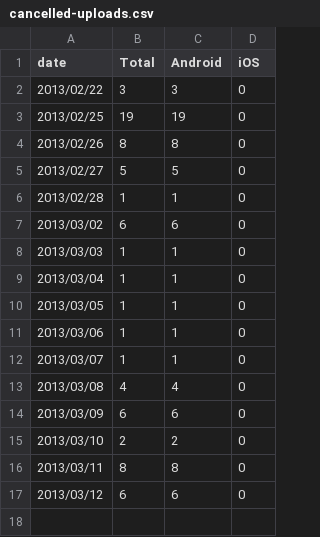
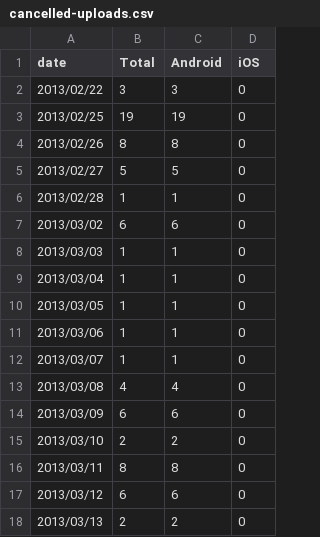
Before and after one commit to wikimedia/analytics-limn-mobile-data, a CSV file: datafiles/cancelled-uploads.csv, drawn as a sheet; the diff names each change by its address in the sheet, - before the commit and + after, or states it on an @@ line.

Commit message:
Update data

```diff
--- a/datafiles/cancelled-uploads.csv
+++ b/datafiles/cancelled-uploads.csv
+row 18: 2013/03/13 | 2 | 2 | 0
```
Also changed, not shown: datafiles/error-uploads.csv, datafiles/successful-logins.csv, 2 other files.
